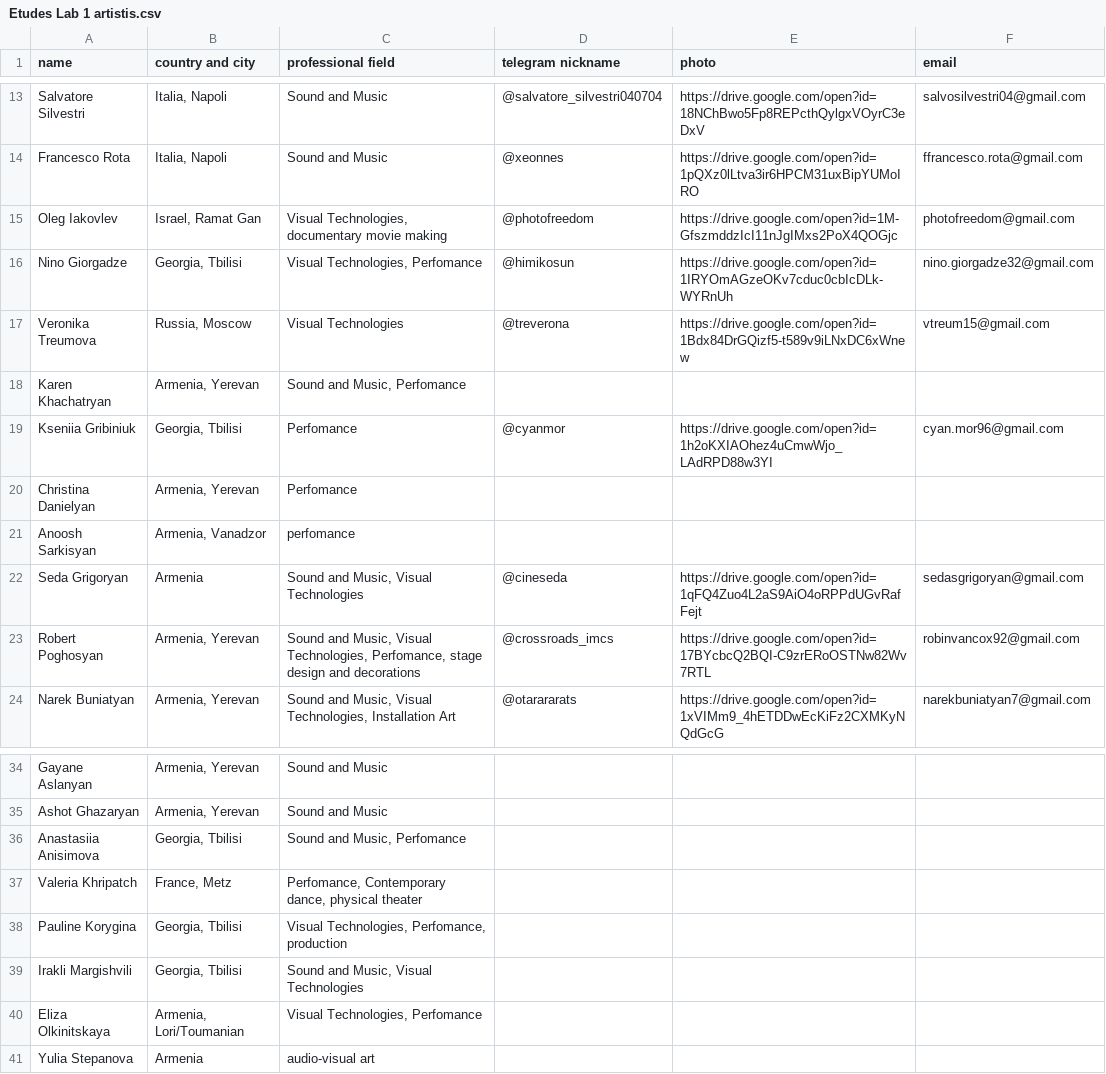
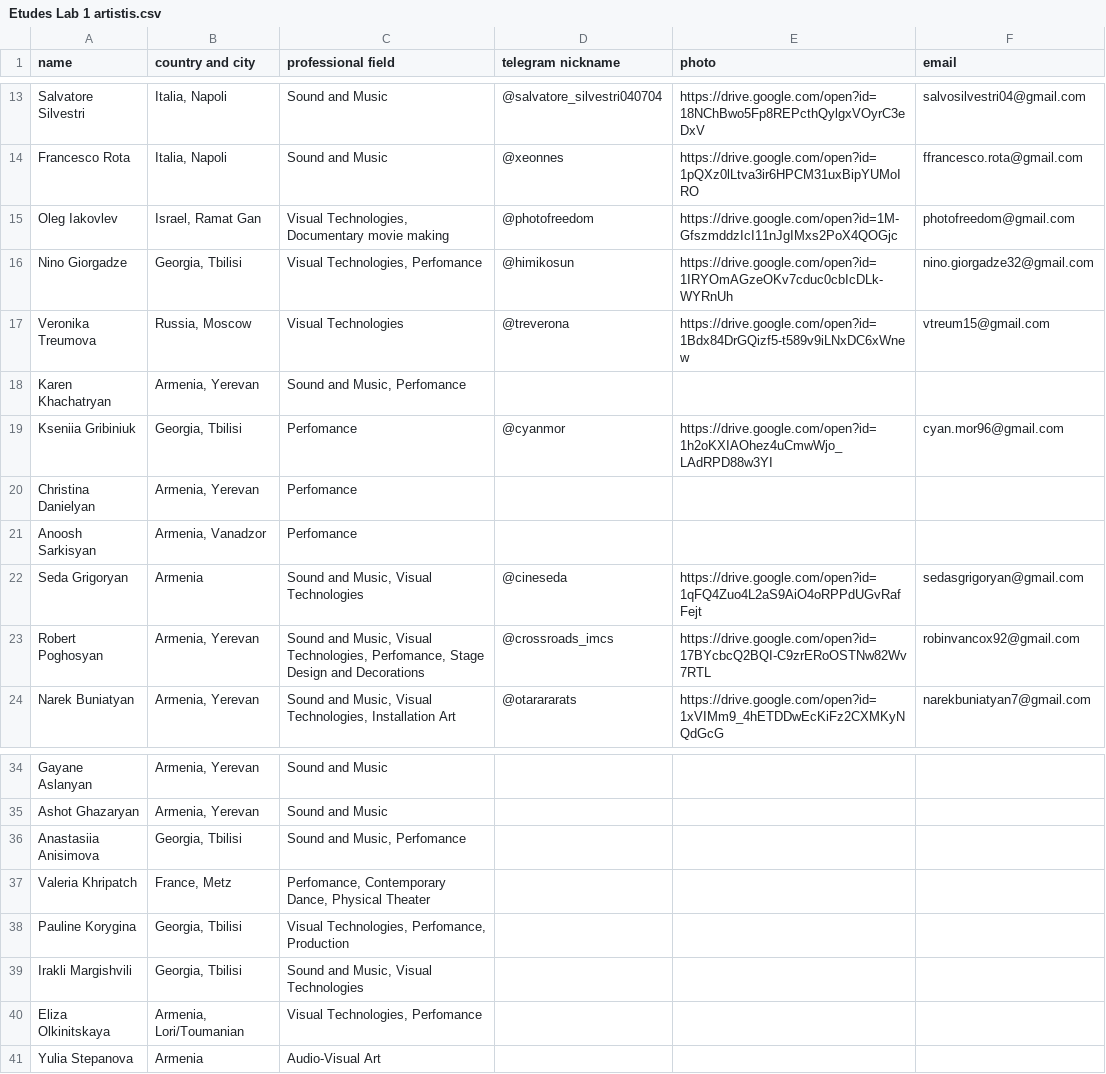
Before and after one commit to upyadushkina/hosq_mapping, a CSV file: Etudes Lab 1 artistis.csv, drawn as a sheet; only a part is shown, gaps mark what is left out.

Commit message:
Add files via upload

```diff
--- a/Etudes Lab 1 artistis.csv
+++ b/Etudes Lab 1 artistis.csv
@@ -14,3 +14,3 @@ Salvatore Silvestri,"Italia, Napoli",Sound and Music,@salvatore_silvestri040704,
 Francesco Rota,"Italia, Napoli",Sound and Music,@xeonnes,https://drive.google.com/open?id=1pQXz0lLtva3ir6HPCM31uxBipYUMoIRO,ffrancesco.rota@gmail.com
-Oleg Iakovlev,"Israel, Ramat Gan","Visual Technologies, documentary movie making",@photofreedom,https://drive.google.com/open?id=1M-GfszmddzIcI11nJgIMxs2PoX4QOGjc,photofreedom@gmail.com
+Oleg Iakovlev,"Israel, Ramat Gan","Visual Technologies, Documentary movie making",@photofreedom,https://drive.google.com/open?id=1M-GfszmddzIcI11nJgIMxs2PoX4QOGjc,photofreedom@gmail.com
 Nino Giorgadze,"Georgia, Tbilisi","Visual Technologies, Perfomance",@himikosun,https://drive.google.com/open?id=1IRYOmAGzeOKv7cduc0cbIcDLk-WYRnUh,nino.giorgadze32@gmail.com
@@ -20,5 +20,5 @@ Kseniia Gribiniuk,"Georgia, Tbilisi",Perfomance,@cyanmor,https://drive.google.co
 Christina	Danielyan,"Armenia, Yerevan",Perfomance,,,
-Anoosh Sarkisyan,"Armenia, Vanadzor",perfomance,,,
+Anoosh Sarkisyan,"Armenia, Vanadzor",Perfomance,,,
 Seda Grigoryan,Armenia,"Sound and Music, Visual Technologies",@cineseda,https://drive.google.com/open?id=1qFQ4Zuo4L2aS9AiO4oRPPdUGvRafFejt,sedasgrigoryan@gmail.com
-Robert Poghosyan ,"Armenia, Yerevan","Sound and Music, Visual Technologies, Perfomance, stage design and decorations ",@crossroads_imcs,https://drive.google.com/open?id=17BYcbcQ2BQI-C9zrERoOSTNw82Wv7RTL,robinvancox92@gmail.com
+Robert Poghosyan ,"Armenia, Yerevan","Sound and Music, Visual Technologies, Perfomance, Stage Design and Decorations ",@crossroads_imcs,https://drive.google.com/open?id=17BYcbcQ2BQI-C9zrERoOSTNw82Wv7RTL,robinvancox92@gmail.com
 Narek Buniatyan,"Armenia, Yerevan","Sound and Music, Visual Technologies, Installation Art",@otarararats,https://drive.google.com/open?id=1xVIMm9_4hETDDwEcKiFz2CXMKyNQdGcG,narekbuniatyan7@gmail.com
@@ -36,6 +36,6 @@ Ashot Ghazaryan,"Armenia, Yerevan",Sound and Music,,,
 Anastasiia Anisimova,"Georgia, Tbilisi","Sound and Music, Perfomance",,,
-Valeria Khripatch,"France, Metz","Perfomance, Contemporary dance, physical theater",,,
-Pauline Korygina,"Georgia, Tbilisi","Visual Technologies, Perfomance, production",,,
+Valeria Khripatch,"France, Metz","Perfomance, Contemporary Dance, Physical Theater",,,
+Pauline Korygina,"Georgia, Tbilisi","Visual Technologies, Perfomance, Production",,,
 Irakli Margishvili,"Georgia, Tbilisi","Sound and Music, Visual Technologies",,,
 Eliza Olkinitskaya,"Armenia, Lori/Toumanian","Visual Technologies, Perfomance",,,
-Yulia Stepanova,Armenia ,audio-visual art,,,
+Yulia Stepanova,Armenia ,Audio-Visual Art,,,
```
